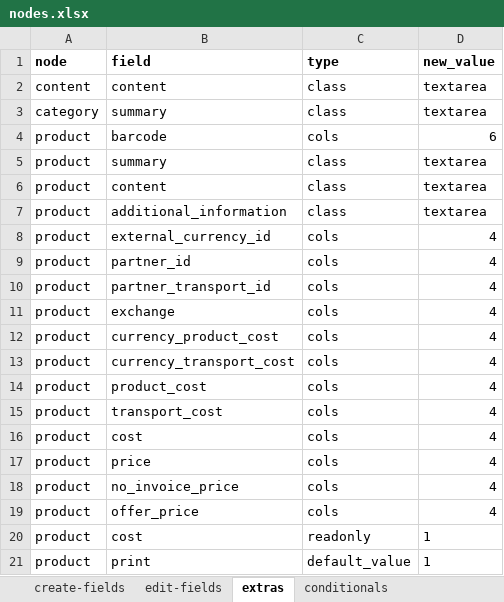
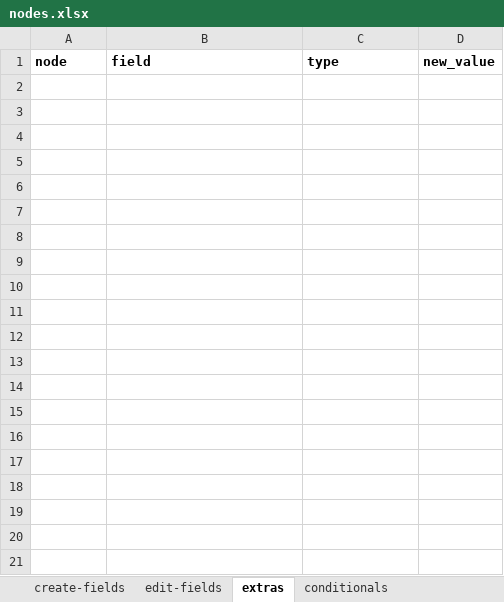
Before and after one commit to solunes/pagostt, an Excel workbook: src/nodes.xlsx, sheet extras, drawn as a sheet; only a part is shown; values as stored, in another font and other column widths than the file's, no borders; the diff covers the shown part only; the diff names each change by its address in the sheet, - before the commit and + after, or states it on an @@ line.

```diff
--- a/src/nodes.xlsx (sheet extras)
+++ b/src/nodes.xlsx (sheet extras)
-row 2: content | content | class | textarea
-row 3: category | summary | class | textarea
-row 4: product | barcode | cols | 6
-row 5: product | summary | class | textarea
-row 6: product | content | class | textarea
-row 7: product | additional_information | class | textarea
-row 8: product | external_currency_id | cols | 4
-row 9: product | partner_id | cols | 4
-row 10: product | partner_transport_id | cols | 4
-row 11: product | exchange | cols | 4
-row 12: product | currency_product_cost | cols | 4
-row 13: product | currency_transport_cost | cols | 4
-row 14: product | product_cost | cols | 4
-row 15: product | transport_cost | cols | 4
-row 16: product | cost | cols | 4
-row 17: product | price | cols | 4
-row 18: product | no_invoice_price | cols | 4
-row 19: product | offer_price | cols | 4
-row 20: product | cost | readonly | 1
-row 21: product | print | default_value | 1
```
Also changed, not shown: 23 removed rows elsewhere in this sheet, sheet edit-fields, sheet create-fields, 6 other files.
